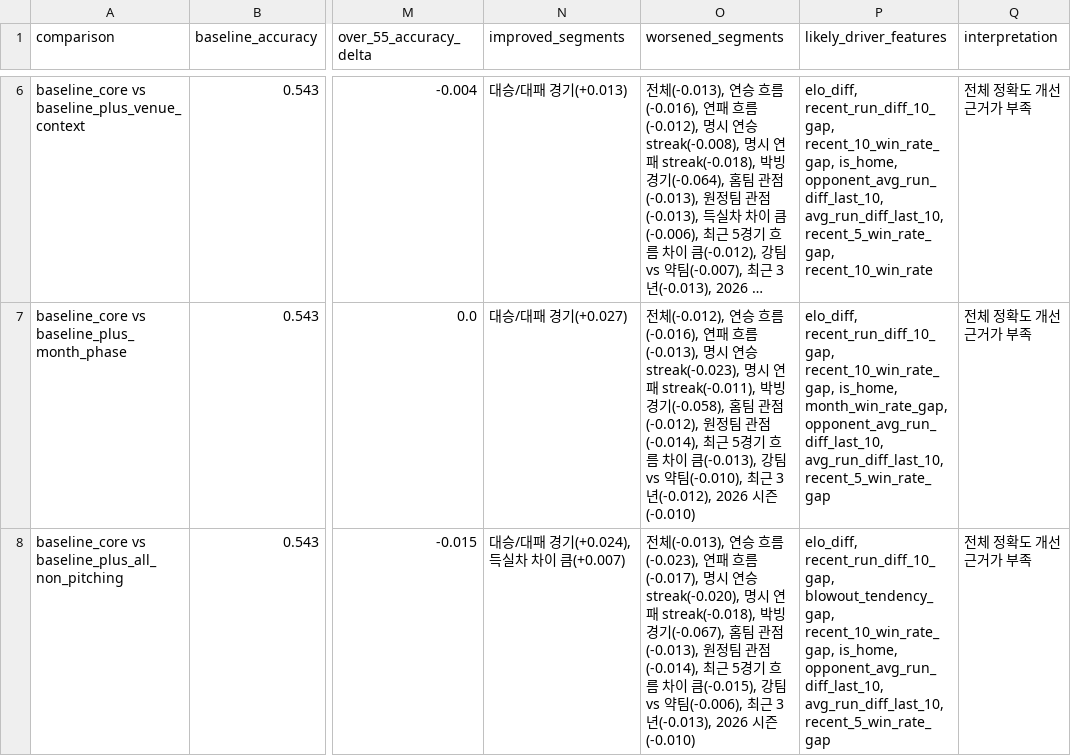
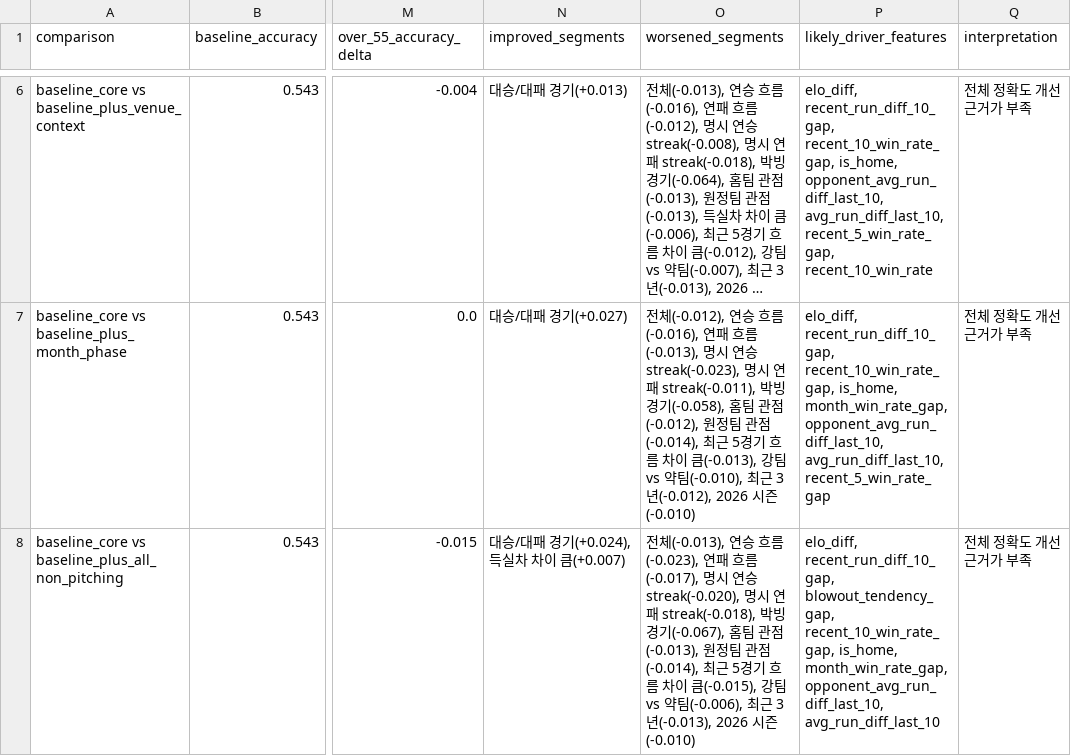
Before and after one commit to SaRangWOO/sports_analytics, a CSV file: kbo_analytics/modeling/results/accuracy_gain_decomposition_report.csv, drawn as a sheet; only a part is shown, gaps mark what is left out; long unchanged cells end in …; the diff names each change by its address in the sheet, - before the commit and + after, or states it on an @@ line.

```diff
--- a/kbo_analytics/modeling/results/accuracy_gain_decomposition_report.csv
+++ b/kbo_analytics/modeling/results/accuracy_gain_decomposition_report.csv
-P8 (likely_driver_features): …recent_10_win_rate_gap, is_home, opponent_avg_run_diff_last_10, avg_run_diff_last_10, recent_5_win_rate_gap
+P8 (likely_driver_features): …recent_10_win_rate_gap, is_home, month_win_rate_gap, opponent_avg_run_diff_last_10, avg_run_diff_last_10
```
Also changed, not shown: kbo_analytics/data/official/pitching_context.csv, kbo_analytics/modeling/results/non_pitching_feature_decision_report.csv, 16 other files.
